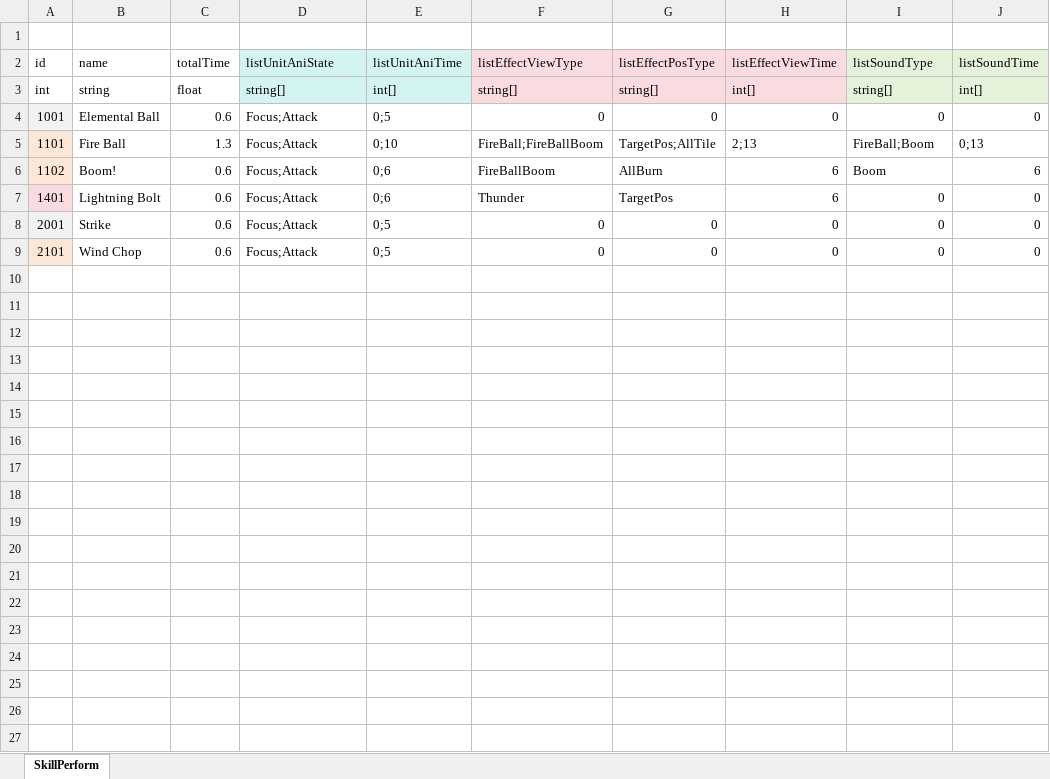
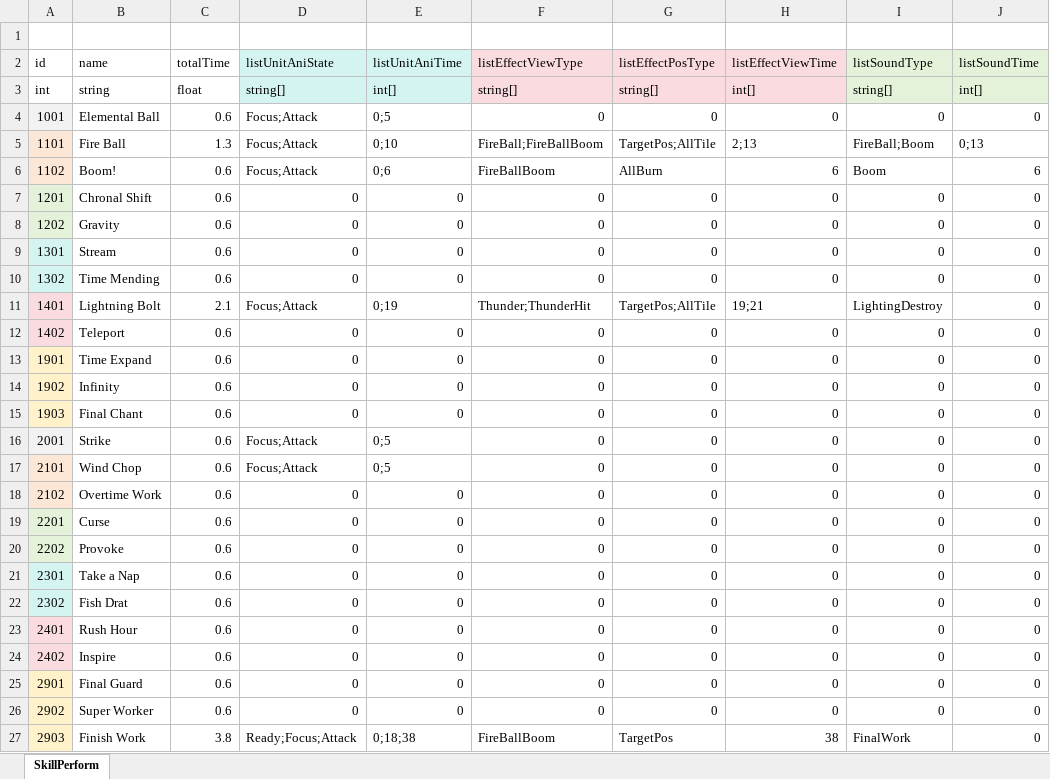
Before and after one commit to LUOHONGPENG/HermitRabbit, an Excel workbook: Assets/Excel/SkillPerform.xlsx, sheet SkillPerform, drawn as a sheet; values as stored, in another font and other column widths than the file's, no borders; addresses are those after the commit; the diff names each change by its address in the sheet, - before the commit and + after, or states it on an @@ line.

Commit message:
Sound

```diff
--- a/Assets/Excel/SkillPerform.xlsx (sheet SkillPerform)
+++ b/Assets/Excel/SkillPerform.xlsx (sheet SkillPerform)
+row 7: 1201 | Chronal Shift | 0.6 | 0 | 0 | 0 | 0 | 0 | 0 | 0
+row 8: 1202 | Gravity | 0.6 | 0 | 0 | 0 | 0 | 0 | 0 | 0
+row 9: 1301 | Stream | 0.6 | 0 | 0 | 0 | 0 | 0 | 0 | 0
+row 10: 1302 | Time Mending | 0.6 | 0 | 0 | 0 | 0 | 0 | 0 | 0
-C11 (totalTime): 0.6
+C11 (totalTime): 2.1
-E11 (listUnitAniTime): 0;6
+E11 (listUnitAniTime): 0;19
-F11 (listEffectViewType): Thunder
+F11 (listEffectViewType): Thunder;ThunderHit
-G11 (listEffectPosType): TargetPos
+G11 (listEffectPosType): TargetPos;AllTile
-H11 (listEffectViewTime): 6
+H11 (listEffectViewTime): 19;21
-I11 (listSoundType): 0
+I11 (listSoundType): LightingDestroy
+row 12: 1402 | Teleport | 0.6 | 0 | 0 | 0 | 0 | 0 | 0 | 0
+row 13: 1901 | Time Expand | 0.6 | 0 | 0 | 0 | 0 | 0 | 0 | 0
+row 14: 1902 | Infinity | 0.6 | 0 | 0 | 0 | 0 | 0 | 0 | 0
+row 15: 1903 | Final Chant | 0.6 | 0 | 0 | 0 | 0 | 0 | 0 | 0
+row 18: 2102 | Overtime Work | 0.6 | 0 | 0 | 0 | 0 | 0 | 0 | 0
+row 19: 2201 | Curse | 0.6 | 0 | 0 | 0 | 0 | 0 | 0 | 0
+row 20: 2202 | Provoke | 0.6 | 0 | 0 | 0 | 0 | 0 | 0 | 0
+row 21: 2301 | Take a Nap | 0.6 | 0 | 0 | 0 | 0 | 0 | 0 | 0
+row 22: 2302 | Fish Drat | 0.6 | 0 | 0 | 0 | 0 | 0 | 0 | 0
+row 23: 2401 | Rush Hour | 0.6 | 0 | 0 | 0 | 0 | 0 | 0 | 0
+row 24: 2402 | Inspire | 0.6 | 0 | 0 | 0 | 0 | 0 | 0 | 0
+row 25: 2901 | Final Guard | 0.6 | 0 | 0 | 0 | 0 | 0 | 0 | 0
+row 26: 2902 | Super Worker | 0.6 | 0 | 0 | 0 | 0 | 0 | 0 | 0
+row 27: 2903 | Finish Work | 3.8 | Ready;Focus;Attack | 0;18;38 | FireBallBoom | TargetPos | 38 | FinalWork | 0
```
Also changed, not shown: Assets/Excel/SkillEffectView.xlsx, Assets/Excel/Sound.xlsx, 24 other files.
